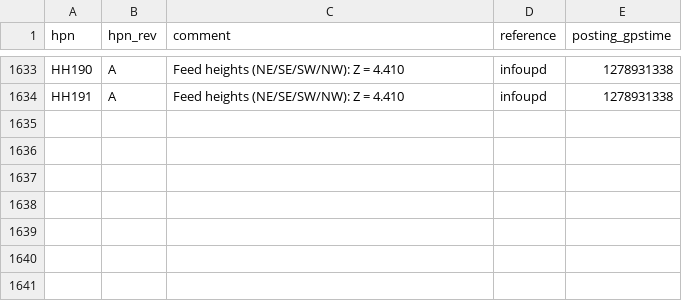
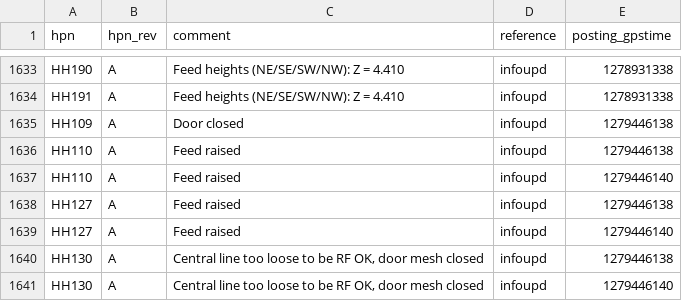
Before and after one commit to HERA-Team/hera_cm_db_updates, a CSV file: initialization_data_part_info.csv, drawn as a sheet; only a part is shown, gaps mark what is left out.

```diff
--- a/initialization_data_part_info.csv
+++ b/initialization_data_part_info.csv
@@ -1634 +1634,8 @@ HH190,A,Feed heights (NE/SE/SW/NW): Z = 4.410,infoupd,1278931338
 HH191,A,Feed heights (NE/SE/SW/NW): Z = 4.410,infoupd,1278931338
+HH109,A,Door closed ,infoupd,1279446138
+HH110,A,Feed raised,infoupd,1279446138
+HH110,A,Feed raised,infoupd,1279446140
+HH127,A,Feed raised,infoupd,1279446138
+HH127,A,Feed raised,infoupd,1279446140
+HH130,A,"Central line too loose to be RF OK, door mesh closed",infoupd,1279446138
+HH130,A,"Central line too loose to be RF OK, door mesh closed",infoupd,1279446140
```
Also changed, not shown: initialization_data_apriori_antenna.csv, 1 other file.
